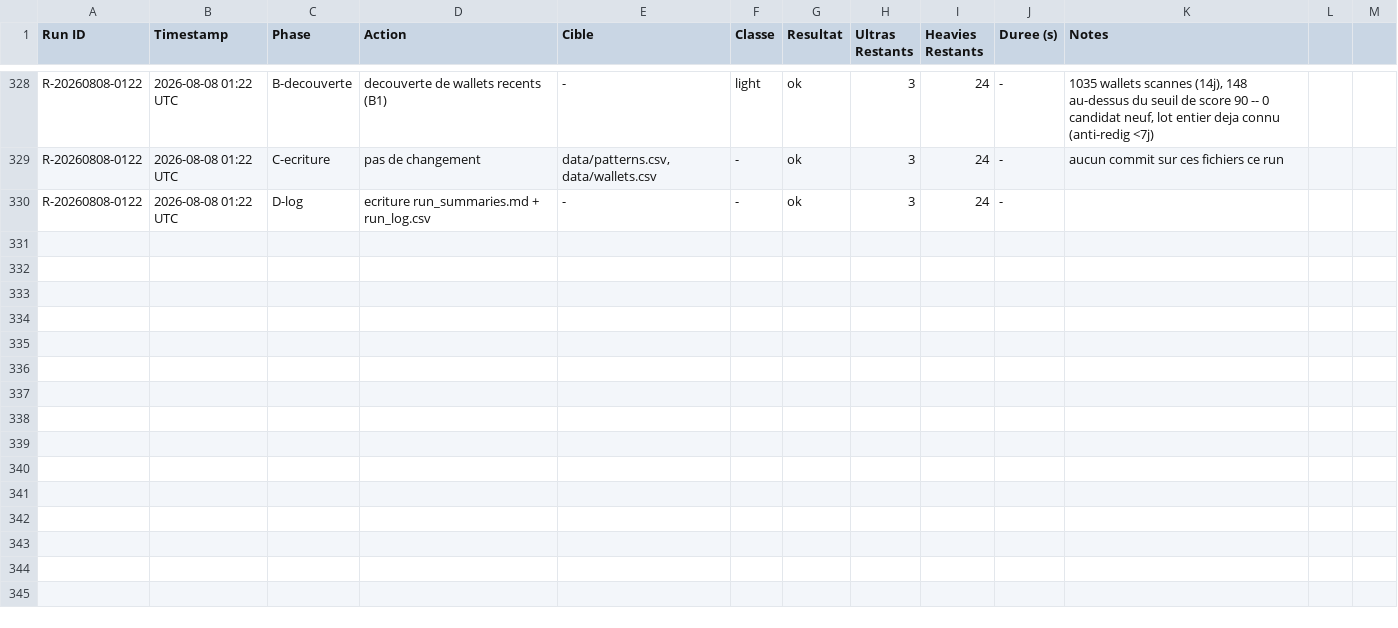
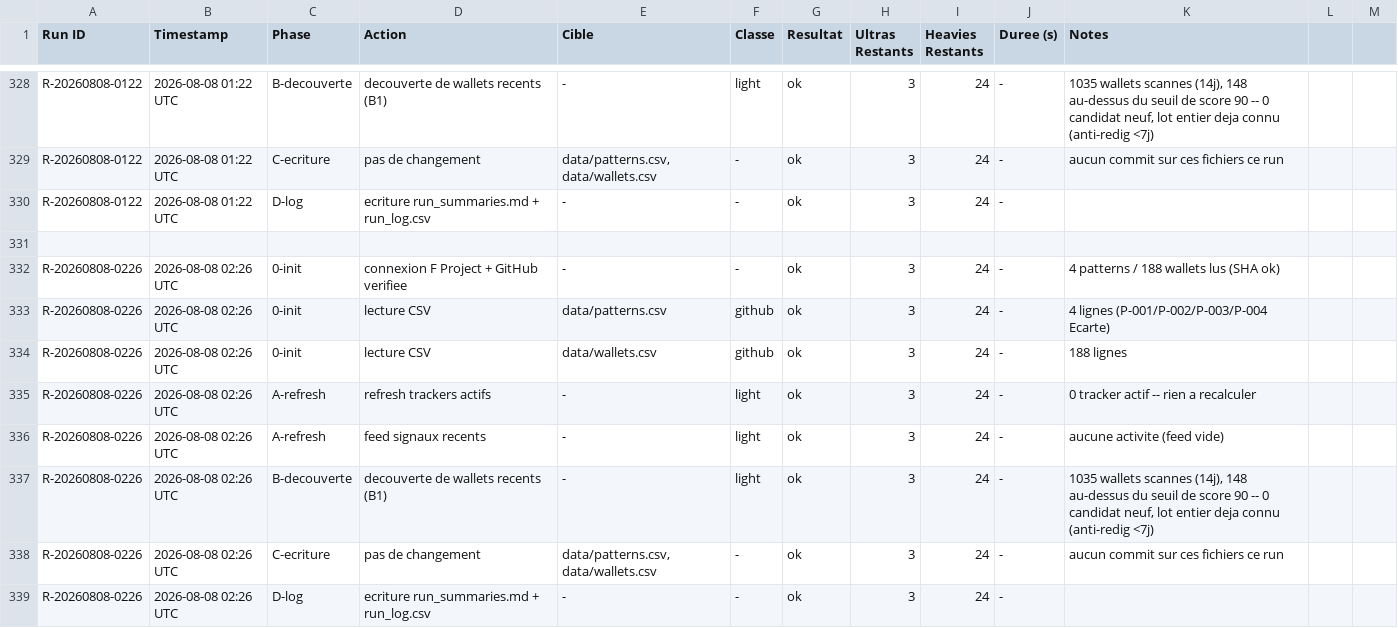
Before and after one commit to LEAYZ1222/RuggerAnalyzer, a CSV file: data/run_log.csv, drawn as a sheet; only a part is shown, gaps mark what is left out.

Commit message:
Rugger Scanner 2026-08-08 02:26 UTC: A=0 maj B=0 evalues (0/0)

```diff
--- a/data/run_log.csv
+++ b/data/run_log.csv
@@ -330 +330,10 @@ R-20260808-0122,2026-08-08 01:22 UTC,C-ecriture,pas de changement,"data/patterns
 R-20260808-0122,2026-08-08 01:22 UTC,D-log,ecriture run_summaries.md + run_log.csv,-,-,ok,3,24,-,
+
+R-20260808-0226,2026-08-08 02:26 UTC,0-init,connexion F Project + GitHub verifiee,-,-,ok,3,24,-,"4 patterns / 188 wallets lus (SHA ok)"
+R-20260808-0226,2026-08-08 02:26 UTC,0-init,lecture CSV,data/patterns.csv,github,ok,3,24,-,4 lignes (P-001/P-002/P-003/P-004 Ecarte)
+R-20260808-0226,2026-08-08 02:26 UTC,0-init,lecture CSV,data/wallets.csv,github,ok,3,24,-,188 lignes
+R-20260808-0226,2026-08-08 02:26 UTC,A-refresh,refresh trackers actifs,-,light,ok,3,24,-,"0 tracker actif -- rien a recalculer"
+R-20260808-0226,2026-08-08 02:26 UTC,A-refresh,feed signaux recents,-,light,ok,3,24,-,aucune activite (feed vide)
+R-20260808-0226,2026-08-08 02:26 UTC,B-decouverte,decouverte de wallets recents (B1),-,light,ok,3,24,-,"1035 wallets scannes (14j), 148 au-dessus du seuil de score 90 -- 0 candidat neuf, lot entier deja connu (anti-redig <7j)"
+R-20260808-0226,2026-08-08 02:26 UTC,C-ecriture,pas de changement,"data/patterns.csv, data/wallets.csv",-,ok,3,24,-,aucun commit sur ces fichiers ce run
+R-20260808-0226,2026-08-08 02:26 UTC,D-log,ecriture run_summaries.md + run_log.csv,-,-,ok,3,24,-,
```
